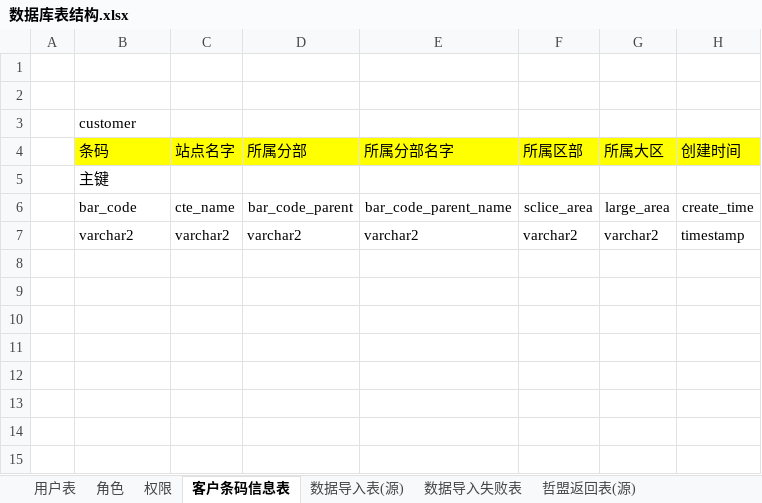
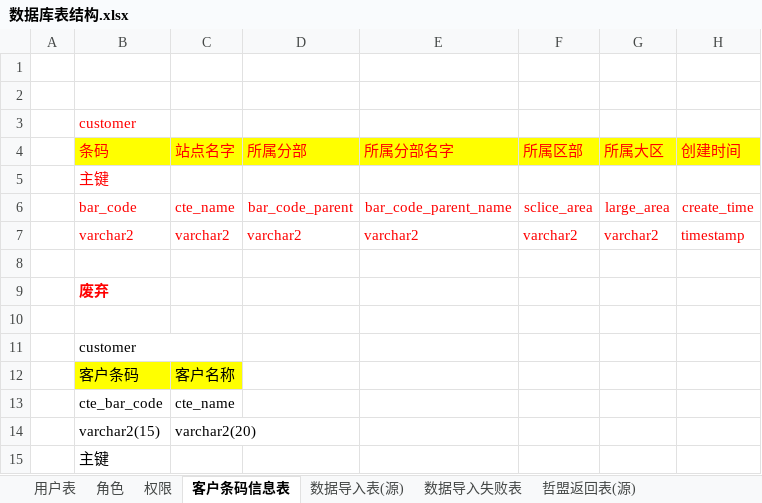
Before and after one commit to zacklin923/check, an Excel workbook: 文档/数据库表结构.xlsx, sheet 客户条码信息表, drawn as a sheet; values as stored, in another font and other column widths than the file's, no borders; the diff names each change by its address in the sheet, - before the commit and + after, or states it on an @@ line.

```diff
--- a/文档/数据库表结构.xlsx (sheet 客户条码信息表)
+++ b/文档/数据库表结构.xlsx (sheet 客户条码信息表)
-B3 text colour: black
+B3 text colour: #FF0000
-B4:H4 text colour: black
+B4:H4 text colour: #FF0000
-B5 text colour: black
+B5 text colour: #FF0000
-B6:H7 text colour: black
+B6:H7 text colour: #FF0000
+row 8: (empty)
+row 9:  | 废弃
+row 10: (empty)
+row 11:  | customer
+row 12:  | 客户条码 | 客户名称
+row 13:  | cte_bar_code | cte_name
+row 14:  | varchar2(15) | varchar2(20)
+row 15:  | 主键
```
Also changed, not shown: 38 other files.
